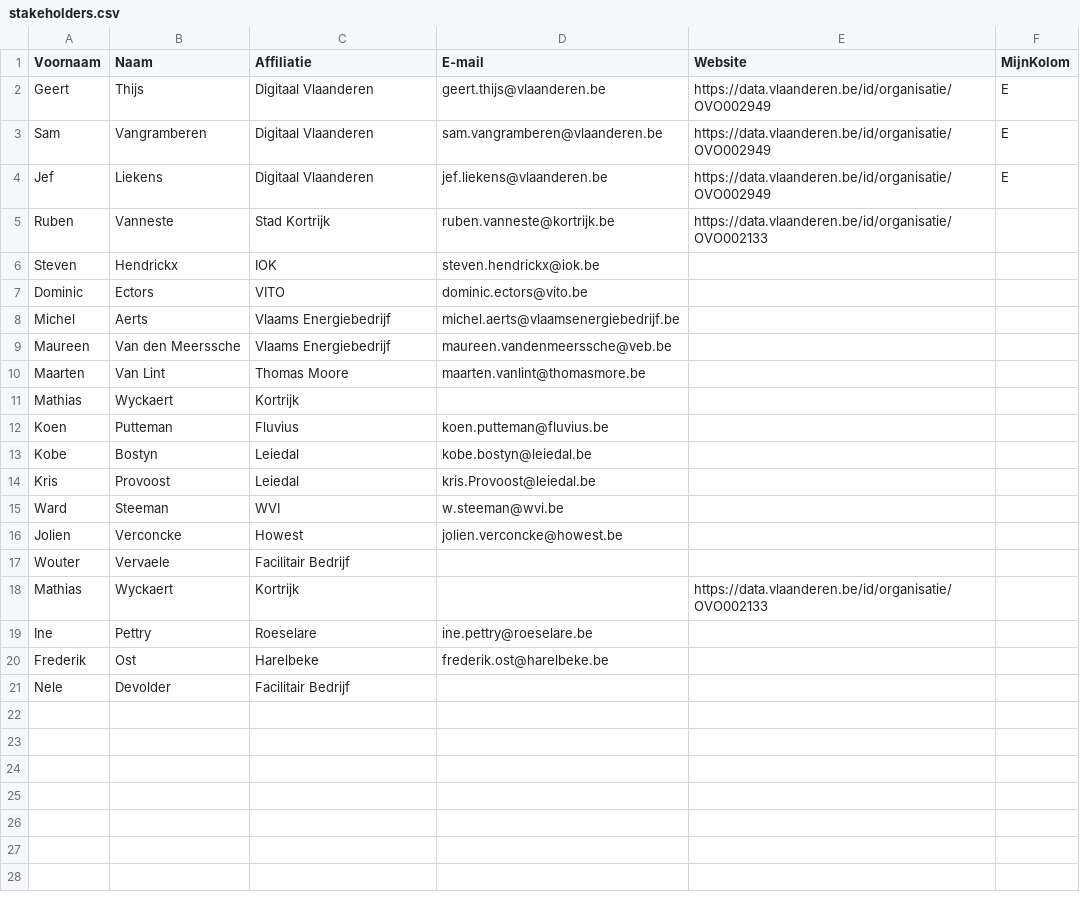
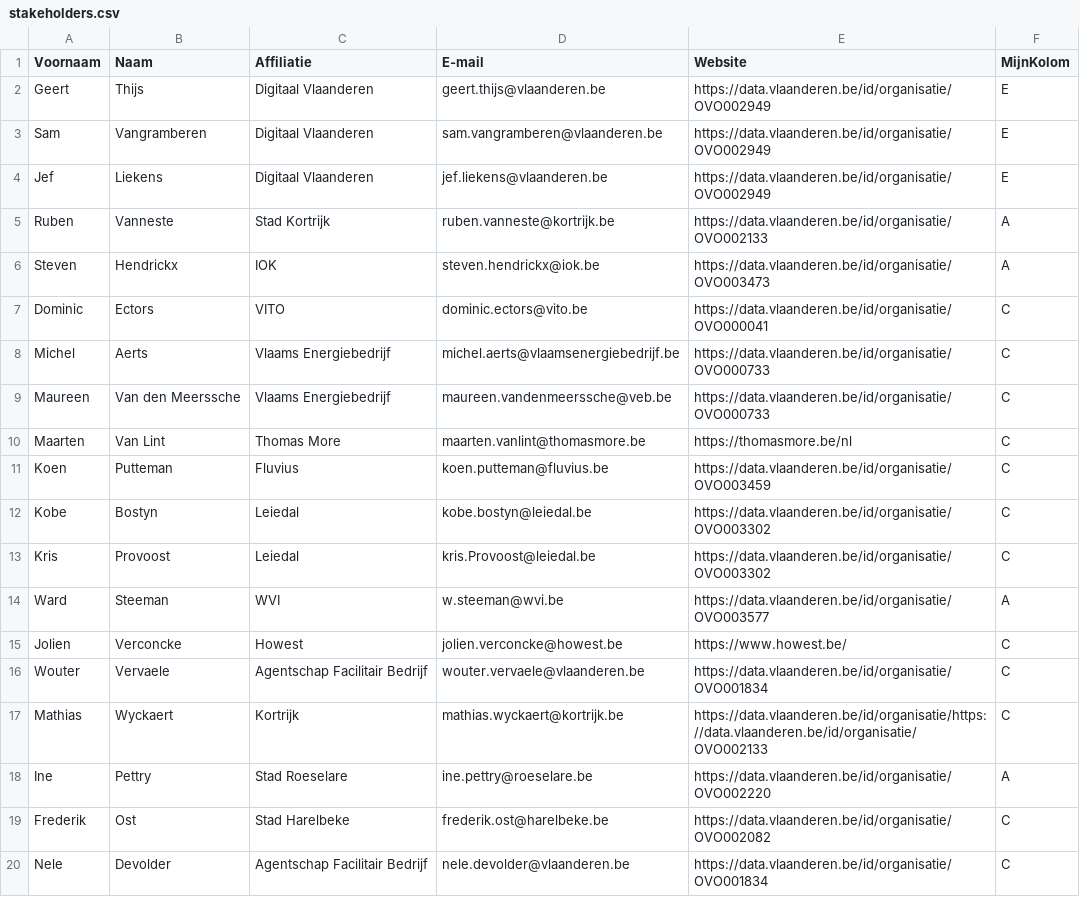
Before and after one commit to Informatievlaanderen/OSLOthema-EnergieManagementSystem, a CSV file: stakeholders.csv, drawn as a sheet.

Commit message:
Update stakeholders.csv

```diff
--- a/stakeholders.csv
+++ b/stakeholders.csv
@@ -4,18 +4,17 @@ Sam;Vangramberen;Digitaal Vlaanderen;sam.vangramberen@vlaanderen.be;https://data
 Jef;Liekens;Digitaal Vlaanderen;jef.liekens@vlaanderen.be;https://data.vlaanderen.be/id/organisatie/OVO002949;E;
-Ruben;Vanneste;Stad Kortrijk;ruben.vanneste@kortrijk.be;https://data.vlaanderen.be/id/organisatie/OVO002133;;
-Steven;Hendrickx;IOK;steven.hendrickx@iok.be;;;
-Dominic;Ectors;VITO;dominic.ectors@vito.be;;;
-Michel;Aerts;Vlaams Energiebedrijf;michel.aerts@vlaamsenergiebedrijf.be;;;
-Maureen;Van den Meerssche;Vlaams Energiebedrijf;maureen.vandenmeerssche@veb.be;;;
-Maarten;Van Lint;Thomas Moore;maarten.vanlint@thomasmore.be;;;
-Mathias;Wyckaert;Kortrijk;
-Koen;Putteman;Fluvius;koen.putteman@fluvius.be;;;
-Kobe;Bostyn;Leiedal;kobe.bostyn@leiedal.be;;;
-Kris;Provoost;Leiedal;kris.Provoost@leiedal.be;;;
-Ward;Steeman;WVI;w.steeman@wvi.be;;;
-Jolien;Verconcke;Howest;jolien.verconcke@howest.be;;;
-Wouter;Vervaele;Facilitair Bedrijf;;;;
-Mathias;Wyckaert;Kortrijk;;https://data.vlaanderen.be/id/organisatie/OVO002133;;
-Ine;Pettry;Roeselare;ine.pettry@roeselare.be;;;
-Frederik;Ost;Harelbeke;frederik.ost@harelbeke.be;;;
-Nele;Devolder;Facilitair Bedrijf;;;;
+Ruben;Vanneste;Stad Kortrijk;ruben.vanneste@kortrijk.be;https://data.vlaanderen.be/id/organisatie/OVO002133;A;
+Steven;Hendrickx;IOK;steven.hendrickx@iok.be;https://data.vlaanderen.be/id/organisatie/OVO003473;A;
+Dominic;Ectors;VITO;dominic.ectors@vito.be;https://data.vlaanderen.be/id/organisatie/OVO000041;C;
+Michel;Aerts;Vlaams Energiebedrijf;michel.aerts@vlaamsenergiebedrijf.be;https://data.vlaanderen.be/id/organisatie/OVO000733;C;
+Maureen;Van den Meerssche;Vlaams Energiebedrijf;maureen.vandenmeerssche@veb.be;https://data.vlaanderen.be/id/organisatie/OVO000733;C;
+Maarten;Van Lint;Thomas More;maarten.vanlint@thomasmore.be;https://thomasmore.be/nl;C;
+Koen;Putteman;Fluvius;koen.putteman@fluvius.be;https://data.vlaanderen.be/id/organisatie/OVO003459;C;
+Kobe;Bostyn;Leiedal;kobe.bostyn@leiedal.be;https://data.vlaanderen.be/id/organisatie/OVO003302;C;
+Kris;Provoost;Leiedal;kris.Provoost@leiedal.be;https://data.vlaanderen.be/id/organisatie/OVO003302;C;
+Ward;Steeman;WVI;w.steeman@wvi.be;https://data.vlaanderen.be/id/organisatie/OVO003577;A;
+Jolien;Verconcke;Howest;jolien.verconcke@howest.be;https://www.howest.be/;C;
+Wouter;Vervaele;Agentschap Facilitair Bedrijf;wouter.vervaele@vlaanderen.be;https://data.vlaanderen.be/id/organisatie/OVO001834;C;
+Mathias;Wyckaert;Kortrijk;mathias.wyckaert@kortrijk.be;https://data.vlaanderen.be/id/organisatie/https://data.vlaanderen.be/id/organisatie/OVO002133;C;
+Ine;Pettry;Stad Roeselare;ine.pettry@roeselare.be;https://data.vlaanderen.be/id/organisatie/OVO002220;A;
+Frederik;Ost;Stad Harelbeke;frederik.ost@harelbeke.be;https://data.vlaanderen.be/id/organisatie/OVO002082;C;
+Nele;Devolder;Agentschap Facilitair Bedrijf;nele.devolder@vlaanderen.be;https://data.vlaanderen.be/id/organisatie/OVO001834;C;
```
